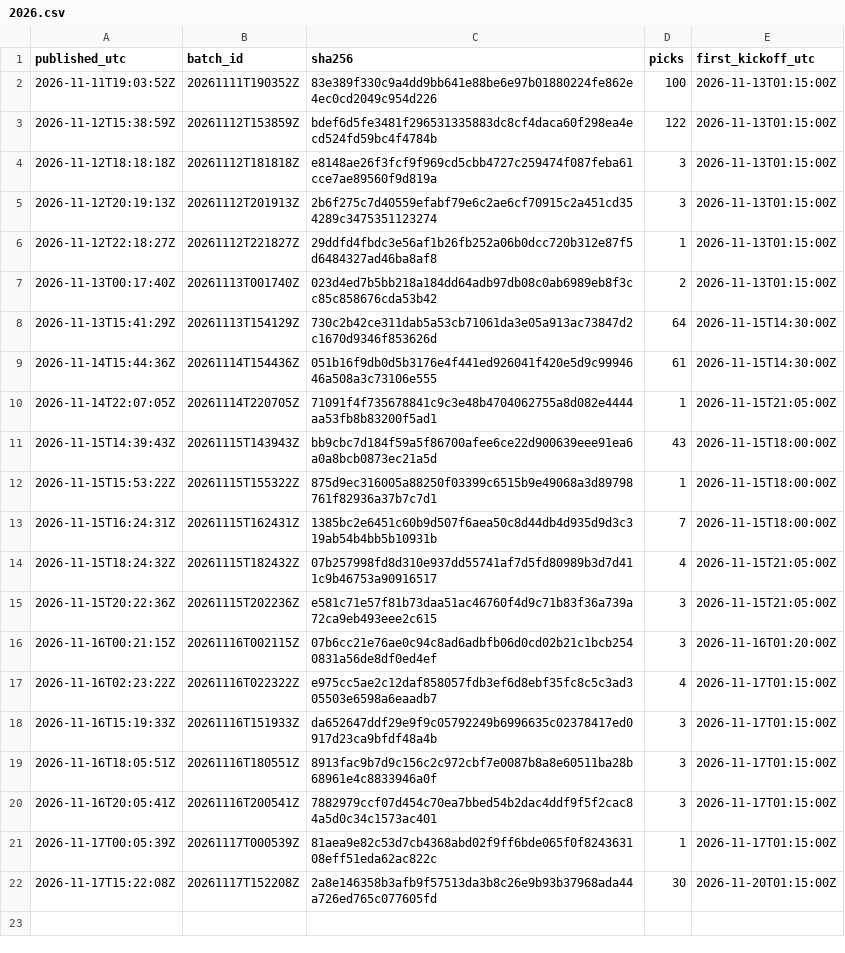
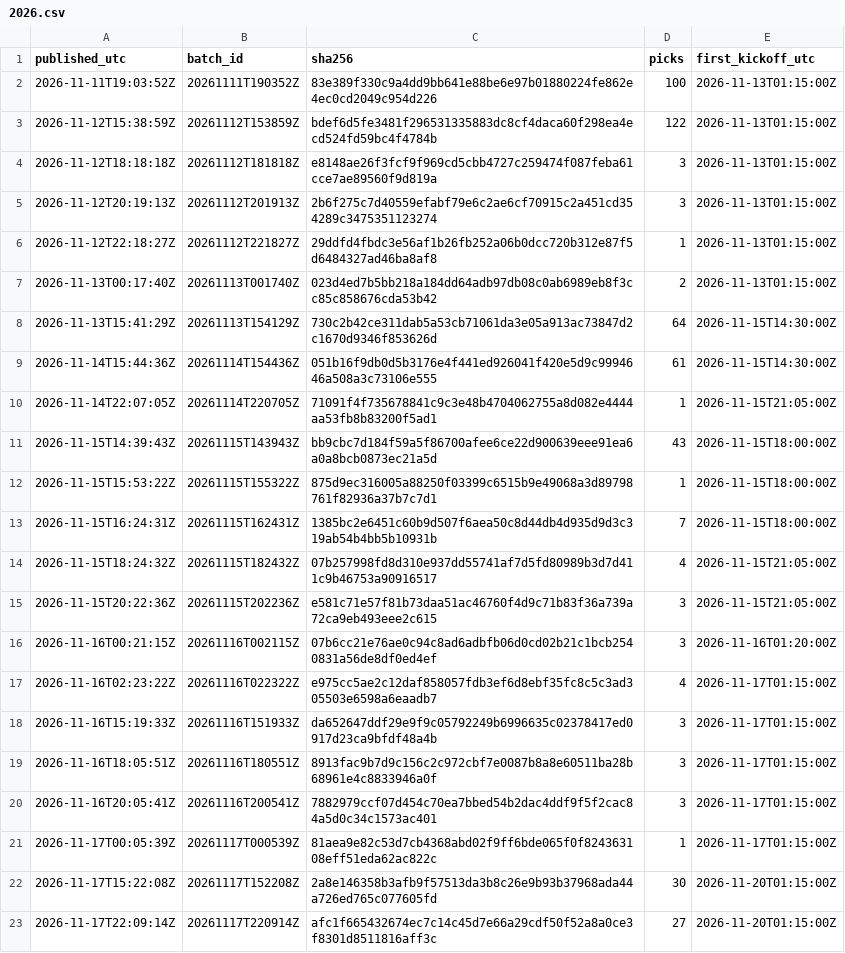
Before and after one commit to aerokes/football-machine-record, a CSV file: hashes/2026.csv, drawn as a sheet; the diff names each change by its address in the sheet, - before the commit and + after, or states it on an @@ line.

Commit message:
batch 20261117T220914Z: 27 picks

```diff
--- a/hashes/2026.csv
+++ b/hashes/2026.csv
+row 23: 2026-11-17T22:09:14Z | 20261117T220914Z | afc1f665432674ec7c14c45d7e66a29cdf50f52a8a0ce3f8301d8511816aff3c | 27 | 2026-11-20T01:15:00Z
```
